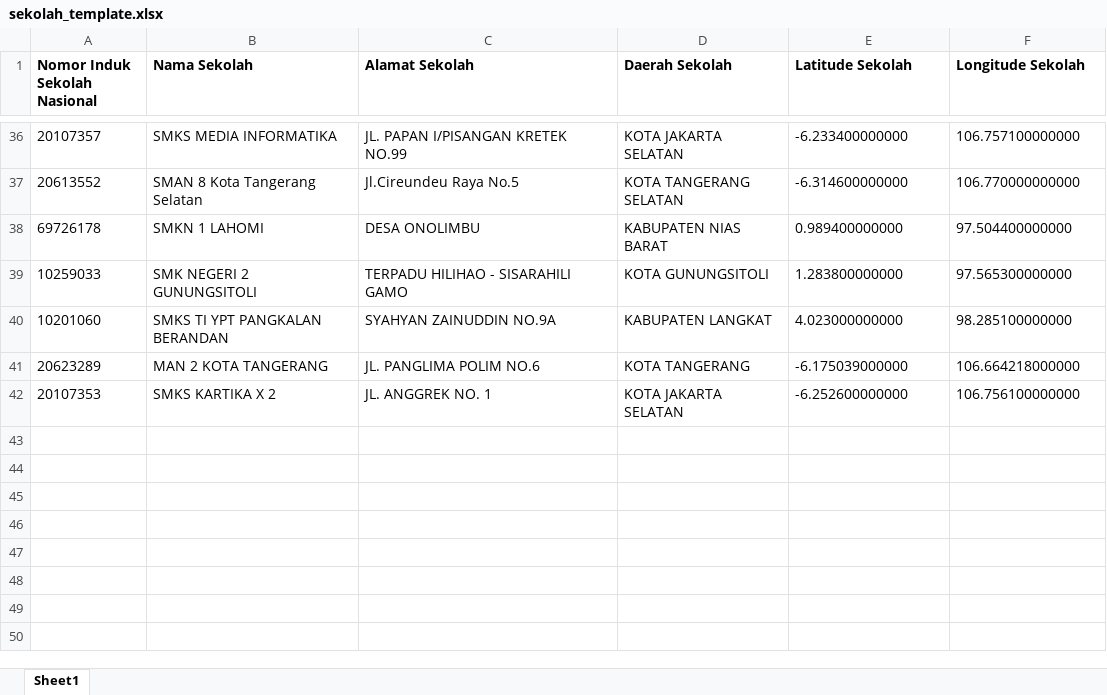
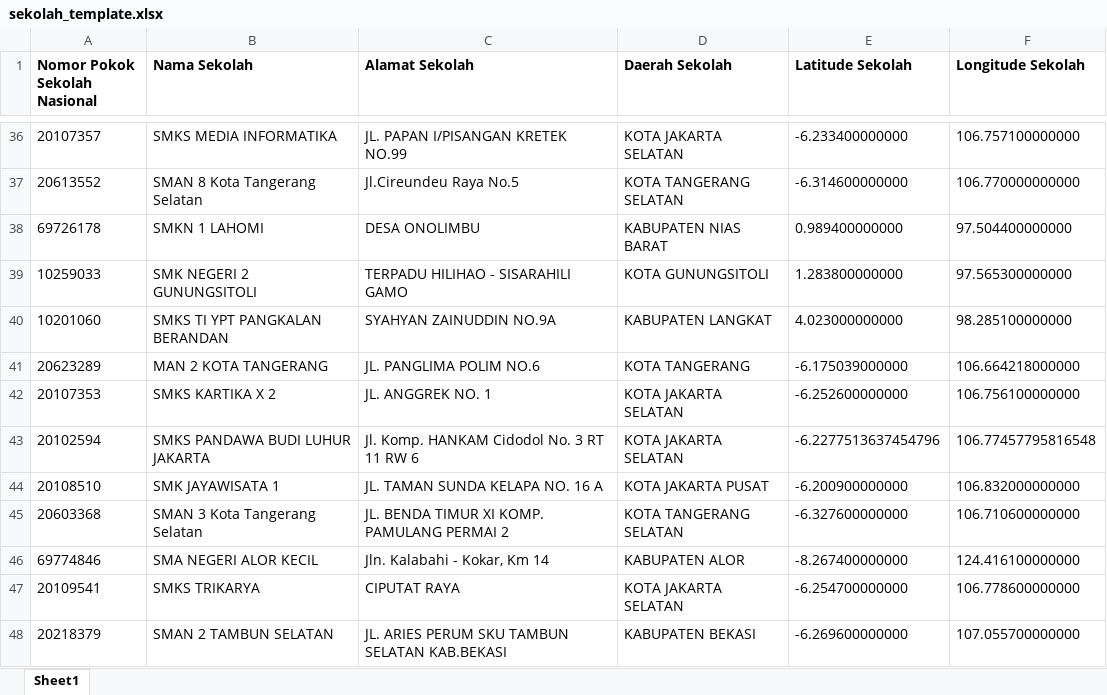
Before and after one commit to maffanakmal/sig-mahasiswa, an Excel workbook: public/template/sekolah_template.xlsx, sheet Sheet1, drawn as a sheet; only a part is shown, gaps mark what is left out; values as stored, in another font and other column widths than the file's, no borders; the diff names each change by its address in the sheet, - before the commit and + after, or states it on an @@ line.

```diff
--- a/public/template/sekolah_template.xlsx (sheet Sheet1)
+++ b/public/template/sekolah_template.xlsx (sheet Sheet1)
-A1: Nomor Induk Sekolah Nasional
+A1: Nomor Pokok Sekolah Nasional
+row 43: 20102594 | SMKS PANDAWA BUDI LUHUR JAKARTA | Jl. Komp. HANKAM Cidodol No. 3 RT 11 RW 6 | KOTA JAKARTA SELATAN | -6.2277513637454796 | 106.77457795816548
+row 44: 20108510 | SMK JAYAWISATA 1 | JL. TAMAN SUNDA KELAPA NO. 16 A | KOTA JAKARTA PUSAT | -6.200900000000 | 106.832000000000
+row 45: 20603368 | SMAN 3 Kota Tangerang Selatan | JL. BENDA TIMUR XI KOMP. PAMULANG PERMAI 2 | KOTA TANGERANG SELATAN | -6.327600000000 | 106.710600000000
+row 46: 69774846 | SMA NEGERI ALOR KECIL | Jln. Kalabahi - Kokar, Km 14 | KABUPATEN ALOR | -8.267400000000 | 124.416100000000
+row 47: 20109541 | SMKS TRIKARYA | CIPUTAT RAYA | KOTA JAKARTA SELATAN | -6.254700000000 | 106.778600000000
+row 48: 20218379 | SMAN 2 TAMBUN SELATAN | JL. ARIES PERUM SKU TAMBUN SELATAN KAB.BEKASI | KABUPATEN BEKASI | -6.269600000000 | 107.055700000000
```
Also changed, not shown: public/template/mahasiswa_template.xlsx, 7 other files.
